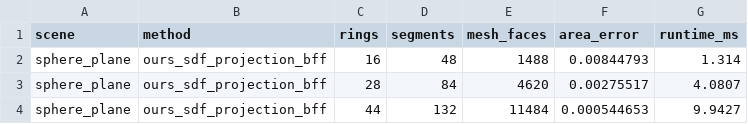
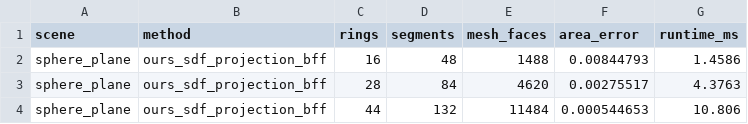
Before and after one commit to W-Moorer/bff-sdf-rigid-pro, a CSV file: results/benchmarks/mesh_resolution_study.csv, drawn as a sheet.

```diff
--- a/results/benchmarks/mesh_resolution_study.csv
+++ b/results/benchmarks/mesh_resolution_study.csv
@@ -1,4 +1,4 @@
 scene,method,rings,segments,mesh_faces,area_error,runtime_ms
-sphere_plane,ours_sdf_projection_bff,16,48,1488,0.00844793,1.314
-sphere_plane,ours_sdf_projection_bff,28,84,4620,0.00275517,4.0807
-sphere_plane,ours_sdf_projection_bff,44,132,11484,0.000544653,9.9427
+sphere_plane,ours_sdf_projection_bff,16,48,1488,0.00844793,1.4586
+sphere_plane,ours_sdf_projection_bff,28,84,4620,0.00275517,4.3763
+sphere_plane,ours_sdf_projection_bff,44,132,11484,0.000544653,10.806
```
Also changed, not shown: results/benchmarks/accuracy.csv, results/benchmarks/runtime.csv, 15 other files.
